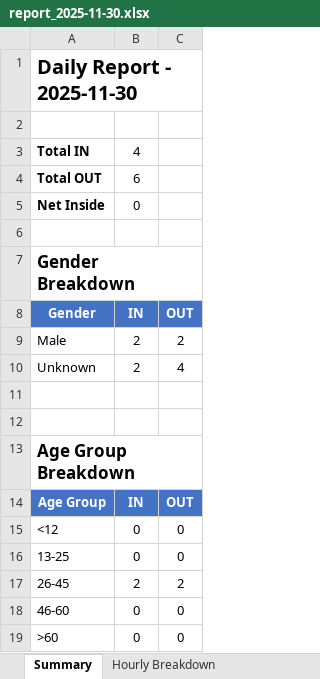
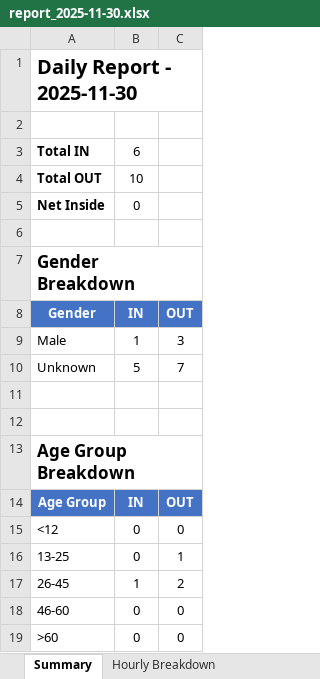
Before and after one commit to NguyenGiaThinh2002/People-Analytics-Dashboard, an Excel workbook: reports/report_2025-11-30.xlsx, sheet Summary, drawn as a sheet; values as stored, in another font and other column widths than the file's, no borders; the diff names each change by its address in the sheet, - before the commit and + after, or states it on an @@ line.

```diff
--- a/reports/report_2025-11-30.xlsx (sheet Summary)
+++ b/reports/report_2025-11-30.xlsx (sheet Summary)
-B3: 4
+B3: 6
-B4: 6
+B4: 10
-B9: 2
+B9: 1
-C9: 2
+C9: 3
-B10: 2
+B10: 5
-C10: 4
+C10: 7
-C16: 0
+C16: 1
-B17: 2
+B17: 1
```
Also changed, not shown: sheet Hourly Breakdown, sheet Charts Data, 4 other files.
